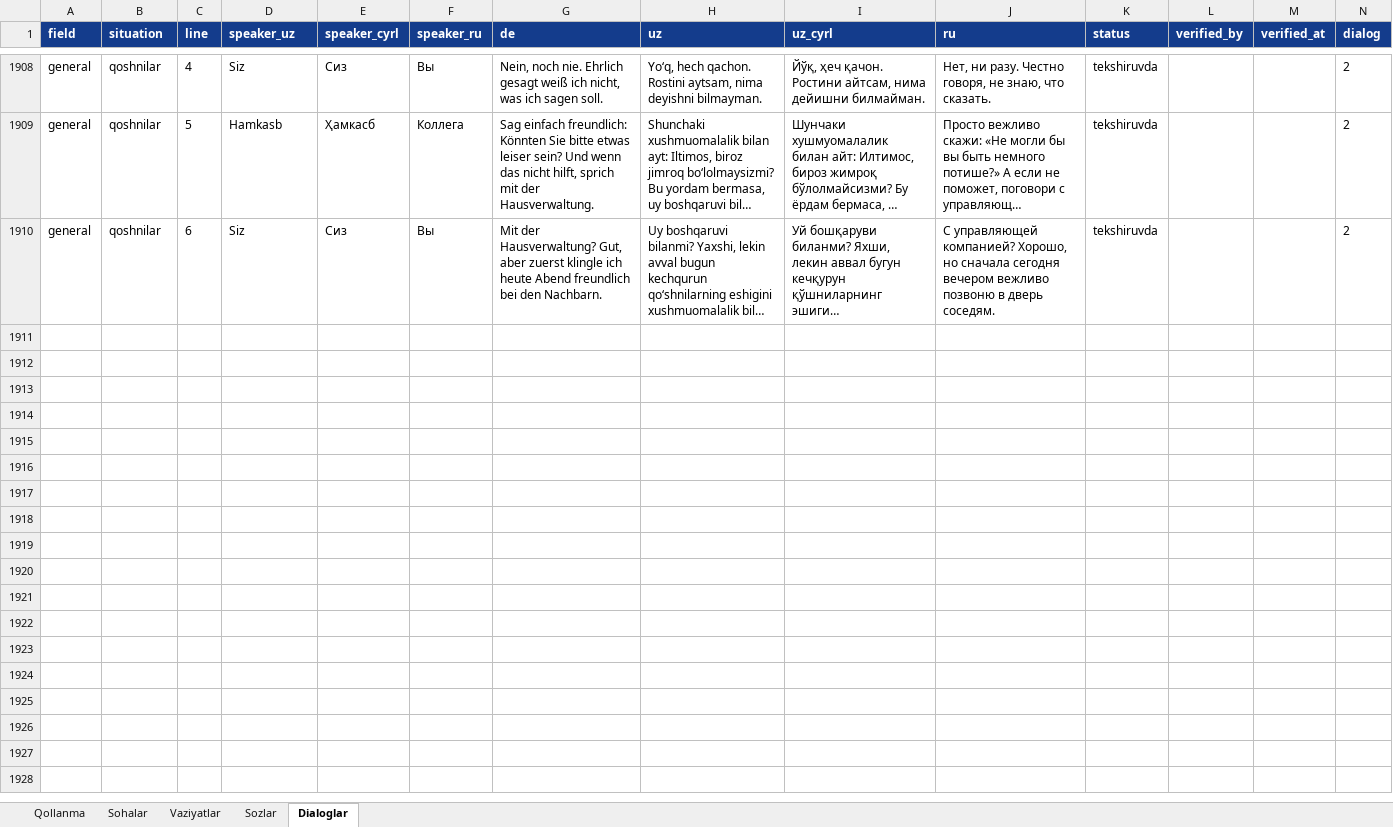
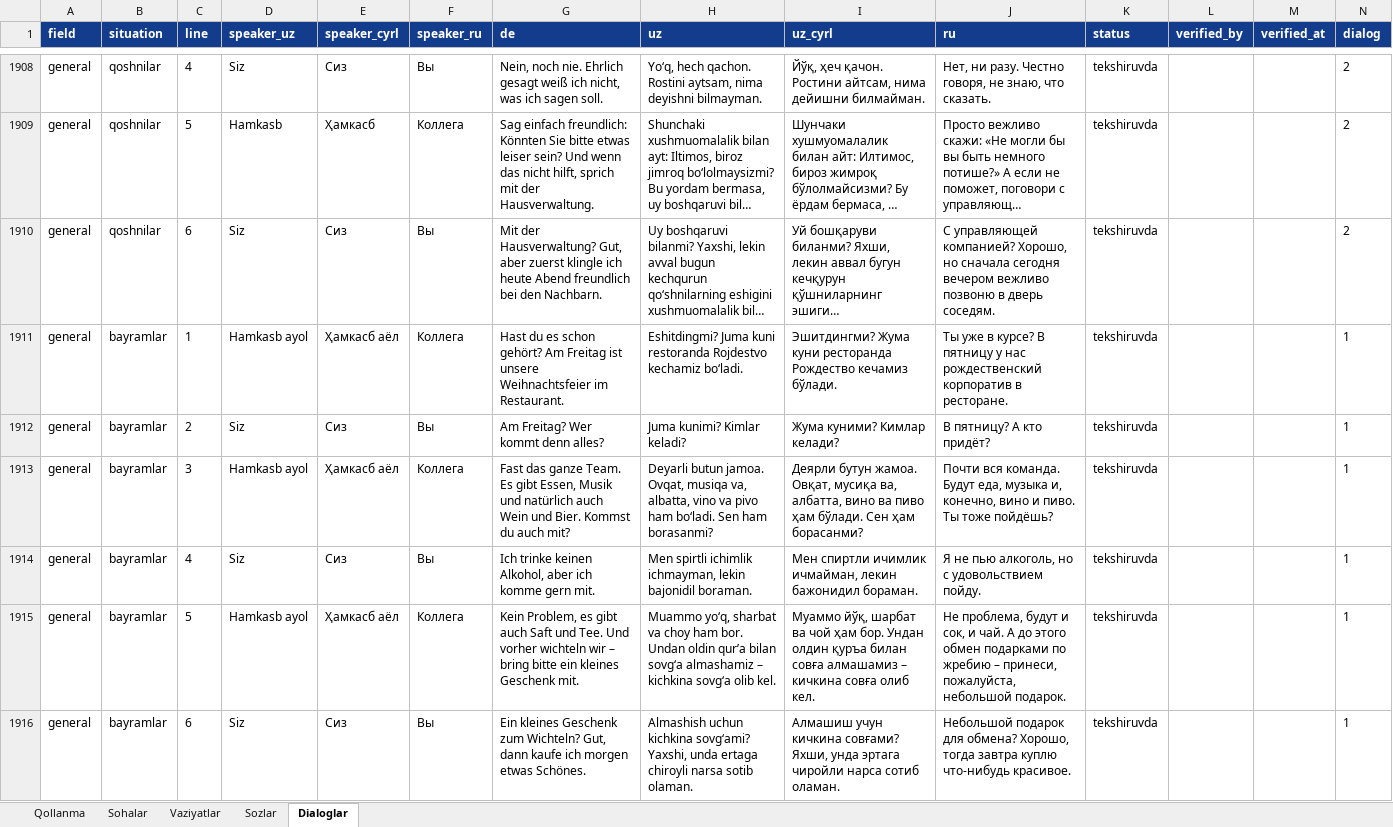
Before and after one commit to Jahon-gir/Qaldirgoch, an Excel workbook: docs/content/de-1-tolqin.xlsx, sheet Dialoglar, drawn as a sheet; only a part is shown, gaps mark what is left out; long unchanged cells end in …; values as stored, in another font and other column widths than the file's, no borders; the diff names each change by its address in the sheet, - before the commit and + after, or states it on an @@ line.

```diff
--- a/docs/content/de-1-tolqin.xlsx (sheet Dialoglar)
+++ b/docs/content/de-1-tolqin.xlsx (sheet Dialoglar)
+row 1911: general | bayramlar | 1 | Hamkasb ayol | Ҳамкасб аёл | Коллега | Hast du es schon gehört? Am Freitag ist unsere Weihnachtsfeier im Restaurant. | Eshitdingmi? Juma kuni restoranda Rojdestvo kechamiz boʻladi. | Эшитдингми? Жума куни ресторанда Рождество кечамиз бўлади. | Ты уже в курсе? В пятницу у нас рождественский корпоратив в ресторане. | tekshiruvda |  |  | 1
+row 1912: general | bayramlar | 2 | Siz | Сиз | Вы | Am Freitag? Wer kommt denn alles? | Juma kunimi? Kimlar keladi? | Жума куними? Кимлар келади? | В пятницу? А кто придёт? | tekshiruvda |  |  | 1
+row 1913: general | bayramlar | 3 | Hamkasb ayol | Ҳамкасб аёл | Коллега | Fast das ganze Team. Es gibt Essen, Musik und natürlich auch Wein und Bier. Kommst du auch mit? | Deyarli butun jamoa. Ovqat, musiqa va, albatta, vino va pivo ham boʻladi. Sen ham borasanmi? | Деярли бутун жамоа. Овқат, мусиқа ва, албатта, вино ва пиво ҳам бўлади. Сен ҳам борасанми? | Почти вся команда. Будут еда, музыка и, конечно, вино и пиво. Ты тоже пойдёшь? | tekshiruvda |  |  | 1
+row 1914: general | bayramlar | 4 | Siz | Сиз | Вы | Ich trinke keinen Alkohol, aber ich komme gern mit. | Men spirtli ichimlik ichmayman, lekin bajonidil boraman. | Мен спиртли ичимлик ичмайман, лекин бажонидил бораман. | Я не пью алкоголь, но с удовольствием пойду. | tekshiruvda |  |  | 1
+row 1915: general | bayramlar | 5 | Hamkasb ayol | Ҳамкасб аёл | Коллега | Kein Problem, es gibt auch Saft und Tee. Und vorher wichteln wir – bring bitte ein kleines Geschenk mit. | Muammo yoʻq, sharbat va choy ham bor. Undan oldin qurʼa bilan sovgʻa almashamiz – kichkina sovgʻa olib kel. | Муаммо йўқ, шарбат ва чой ҳам бор. Ундан олдин қуръа билан совға алмашамиз – кичкина совға олиб кел. | Не проблема, будут и сок, и чай. А до этого обмен подарками по жребию – принеси, пожалуйста, небольшой подарок. | tekshiruvda |  |  | 1
+row 1916: general | bayramlar | 6 | Siz | Сиз | Вы | Ein kleines Geschenk zum Wichteln? Gut, dann kaufe ich morgen etwas Schönes. | Almashish uchun kichkina sovgʻami? Yaxshi, unda ertaga chiroyli narsa sotib olaman. | Алмашиш учун кичкина совғами? Яхши, унда эртага чиройли нарса сотиб оламан. | Небольшой подарок для обмена? Хорошо, тогда завтра куплю что-нибудь красивое. | tekshiruvda |  |  | 1
```
Also changed, not shown: sheet Sozlar, sheet Vaziyatlar, 8 other files.
